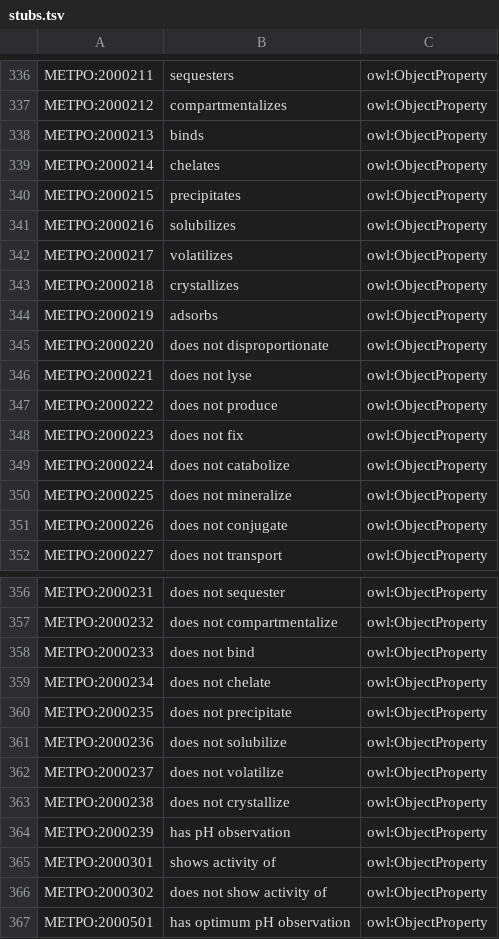
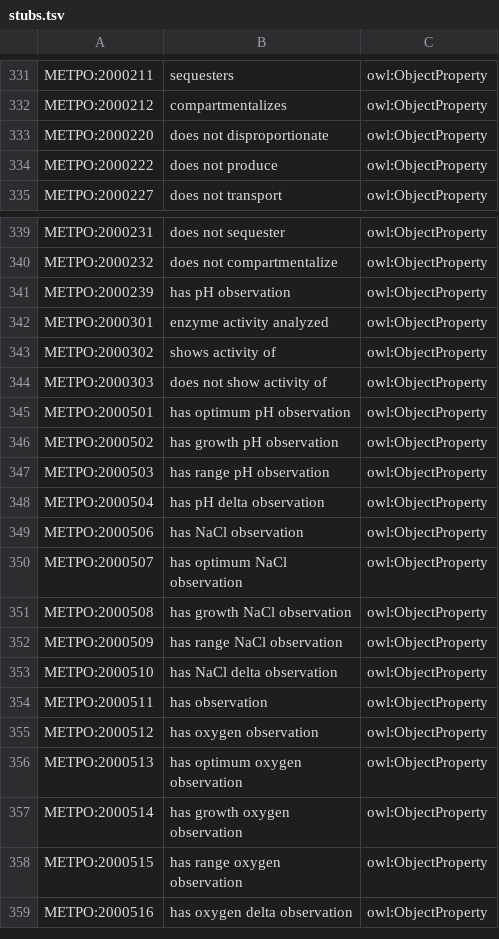
Before and after one commit to berkeleybop/metpo, a TSV file: src/templates/stubs.tsv, drawn as a sheet; only a part is shown, gaps mark what is left out; the shorter side is filled out with more unchanged rows; the diff covers the shown part only.

```diff
--- a/src/templates/stubs.tsv
+++ b/src/templates/stubs.tsv
@@ -337,16 +332,4 @@ METPO:2000211	sequesters	owl:ObjectProperty
 METPO:2000212	compartmentalizes	owl:ObjectProperty
-METPO:2000213	binds	owl:ObjectProperty
-METPO:2000214	chelates	owl:ObjectProperty
-METPO:2000215	precipitates	owl:ObjectProperty
-METPO:2000216	solubilizes	owl:ObjectProperty
-METPO:2000217	volatilizes	owl:ObjectProperty
-METPO:2000218	crystallizes	owl:ObjectProperty
-METPO:2000219	adsorbs	owl:ObjectProperty
 METPO:2000220	does not disproportionate	owl:ObjectProperty
-METPO:2000221	does not lyse	owl:ObjectProperty
 METPO:2000222	does not produce	owl:ObjectProperty
-METPO:2000223	does not fix	owl:ObjectProperty
-METPO:2000224	does not catabolize	owl:ObjectProperty
-METPO:2000225	does not mineralize	owl:ObjectProperty
-METPO:2000226	does not conjugate	owl:ObjectProperty
 METPO:2000227	does not transport	owl:ObjectProperty
@@ -357,11 +340,6 @@ METPO:2000231	does not sequester	owl:ObjectProperty
 METPO:2000232	does not compartmentalize	owl:ObjectProperty
-METPO:2000233	does not bind	owl:ObjectProperty
-METPO:2000234	does not chelate	owl:ObjectProperty
-METPO:2000235	does not precipitate	owl:ObjectProperty
-METPO:2000236	does not solubilize	owl:ObjectProperty
-METPO:2000237	does not volatilize	owl:ObjectProperty
-METPO:2000238	does not crystallize	owl:ObjectProperty
 METPO:2000239	has pH observation	owl:ObjectProperty
-METPO:2000301	shows activity of	owl:ObjectProperty
-METPO:2000302	does not show activity of	owl:ObjectProperty
+METPO:2000301	enzyme activity analyzed	owl:ObjectProperty
+METPO:2000302	shows activity of	owl:ObjectProperty
+METPO:2000303	does not show activity of	owl:ObjectProperty
 METPO:2000501	has optimum pH observation	owl:ObjectProperty
```
Also changed, not shown: 5 removed rows and 1 edited cell elsewhere in this file, src/templates/metpo-properties.tsv, 12 other files.
